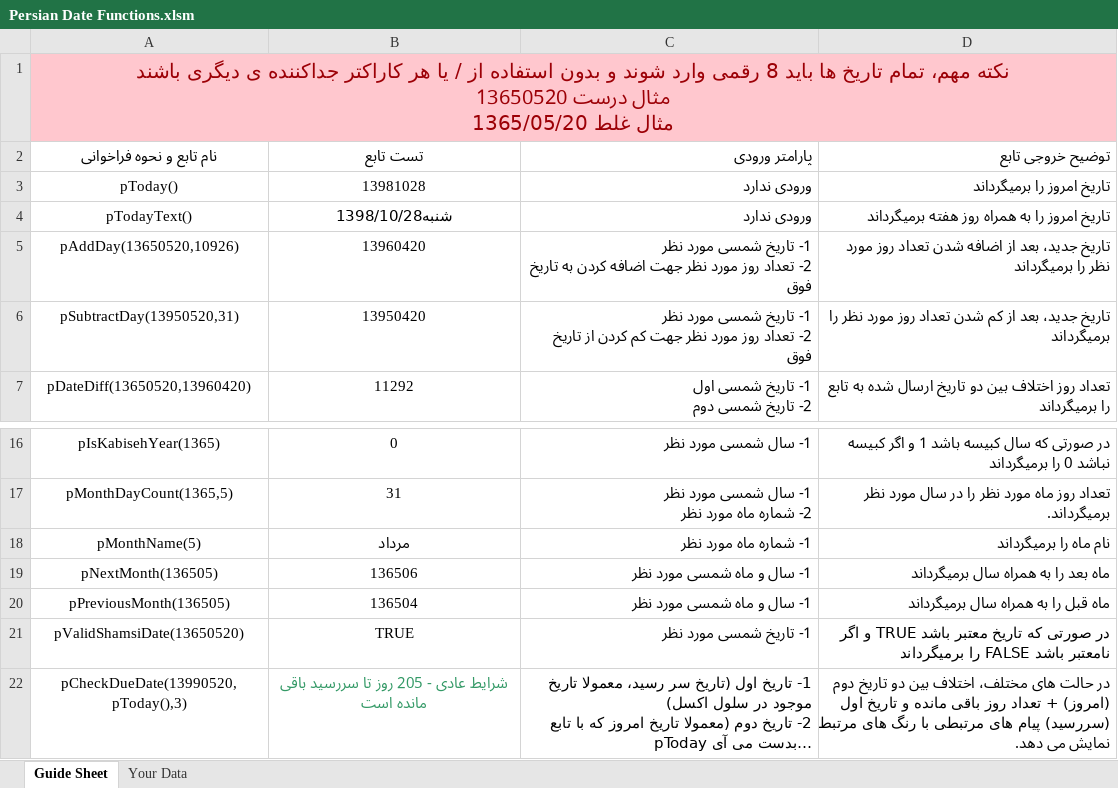
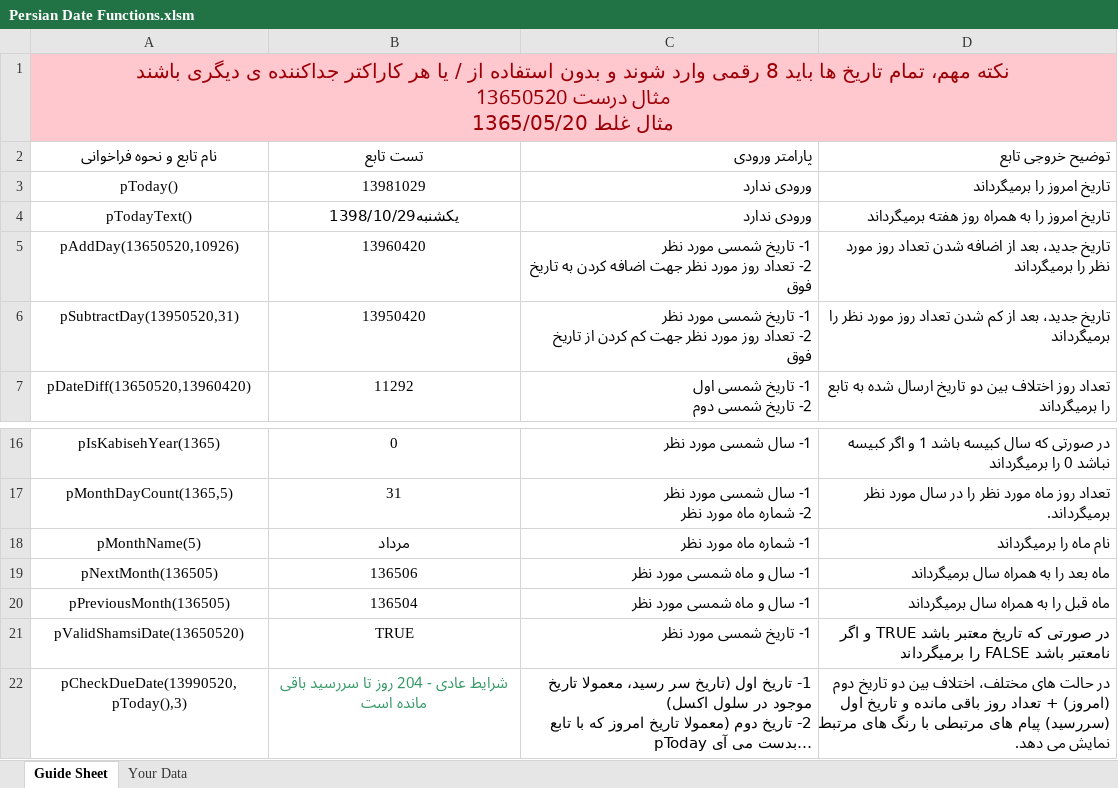
Before and after one commit to msavarian/excel-persian-date, an Excel workbook: Persian Date Functions.xlsm, sheet Guide Sheet, drawn as a sheet; only a part is shown, gaps mark what is left out; long unchanged cells end in …; values as stored, in another font and other column widths than the file's, no borders; table styles not drawn; the diff names each change by its address in the sheet, - before the commit and + after, or states it on an @@ line.

Commit message:
Add files via upload

```diff
--- a/Persian Date Functions.xlsm (sheet Guide Sheet)
+++ b/Persian Date Functions.xlsm (sheet Guide Sheet)
-B3: 13981028
+B3: 13981029
-B4: شنبه1398/10/28
+B4: یکشنبه1398/10/29
-B22: شرایط عادی - 205 روز تا سررسید باقی مانده است
+B22: شرایط عادی - 204 روز تا سررسید باقی مانده است
```
